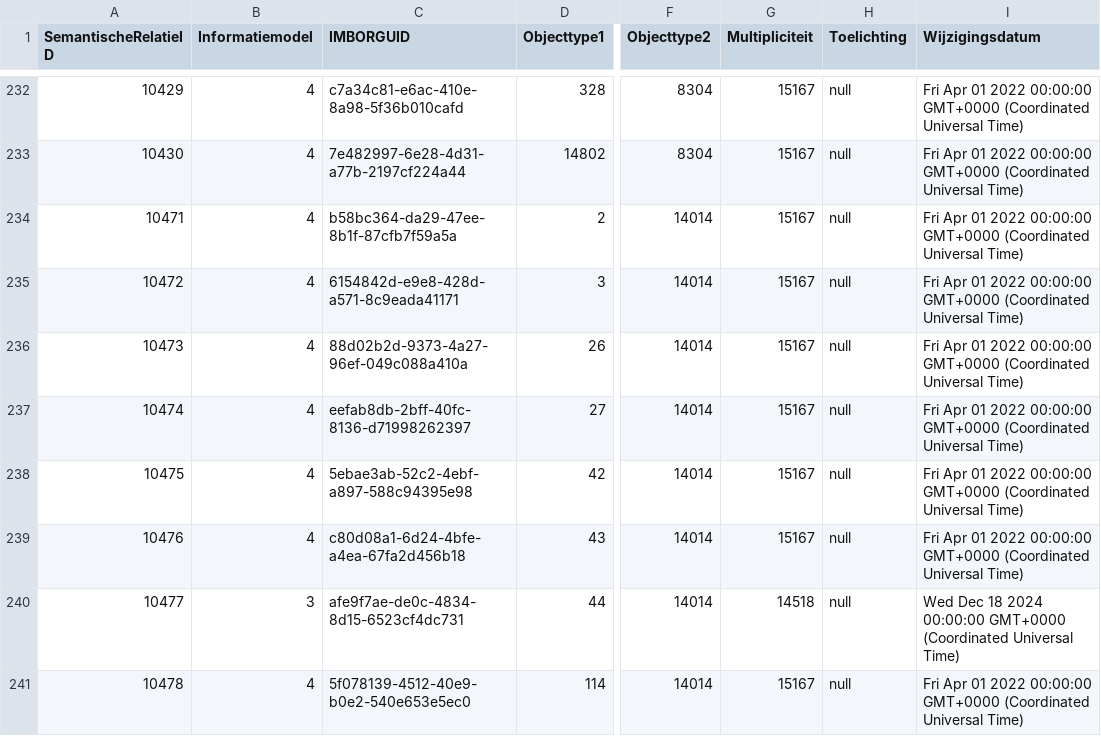
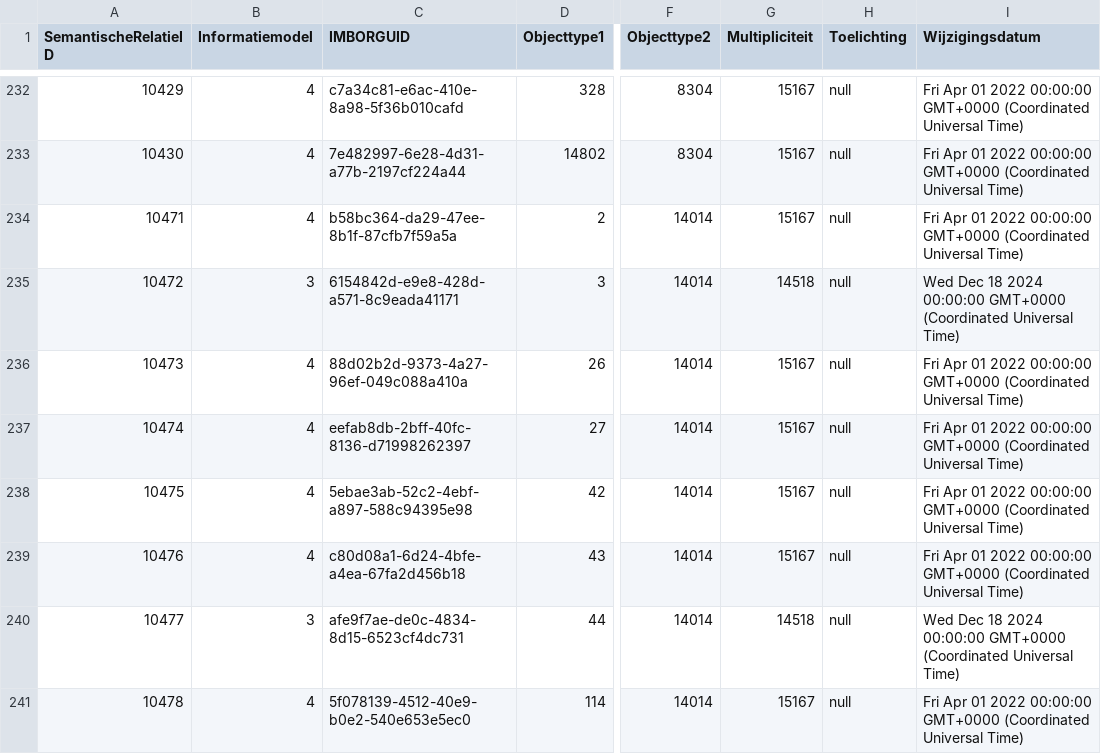
Before and after one commit to Stichting-CROW/imbor-development, a TSV file: data/tsv/imborKern_K_ObjecttypenSemantischeRelaties.tsv, drawn as a sheet; only a part is shown, gaps mark what is left out; the diff covers the shown part only; the diff names each change by its address in the sheet, - before the commit and + after, or states it on an @@ line.

```diff
--- a/data/tsv/imborKern_K_ObjecttypenSemantischeRelaties.tsv
+++ b/data/tsv/imborKern_K_ObjecttypenSemantischeRelaties.tsv
-B235 (Informatiemodel): 4
+B235 (Informatiemodel): 3
-G235 (Multipliciteit): 15167
+G235 (Multipliciteit): 14518
-I235 (Wijzigingsdatum): Fri Apr 01 2022 00:00:00 GMT+0000…
+I235 (Wijzigingsdatum): Wed Dec 18 2024 00:00:00 GMT+0000…
```
Also changed, not shown: 54 edited cells elsewhere in this file.
